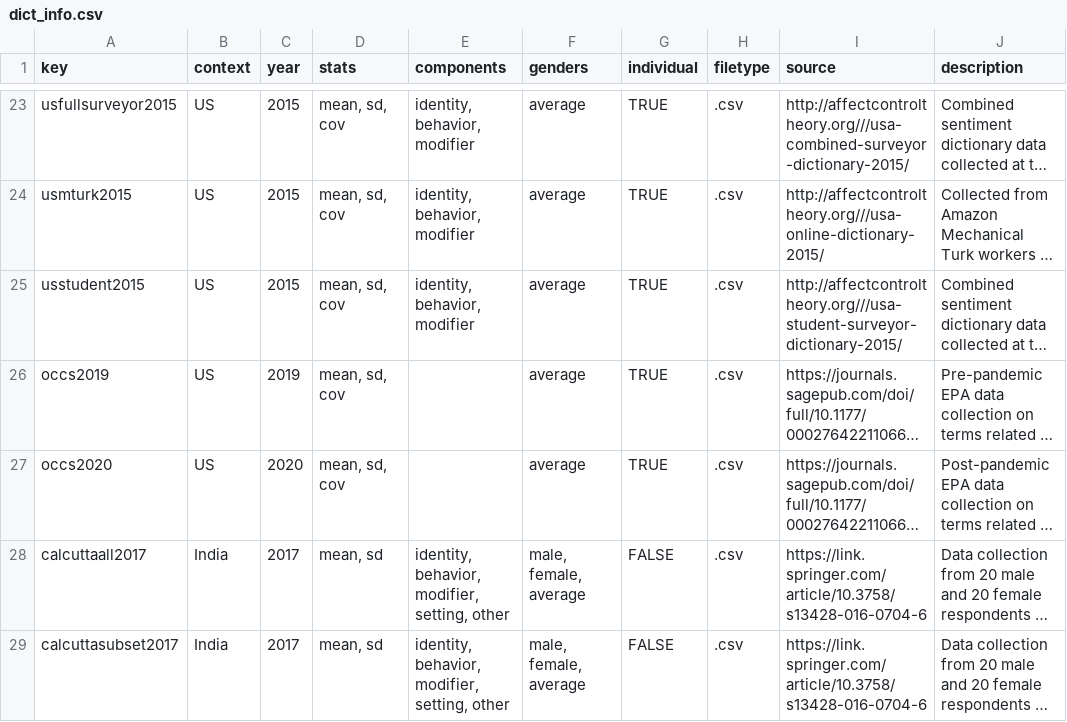
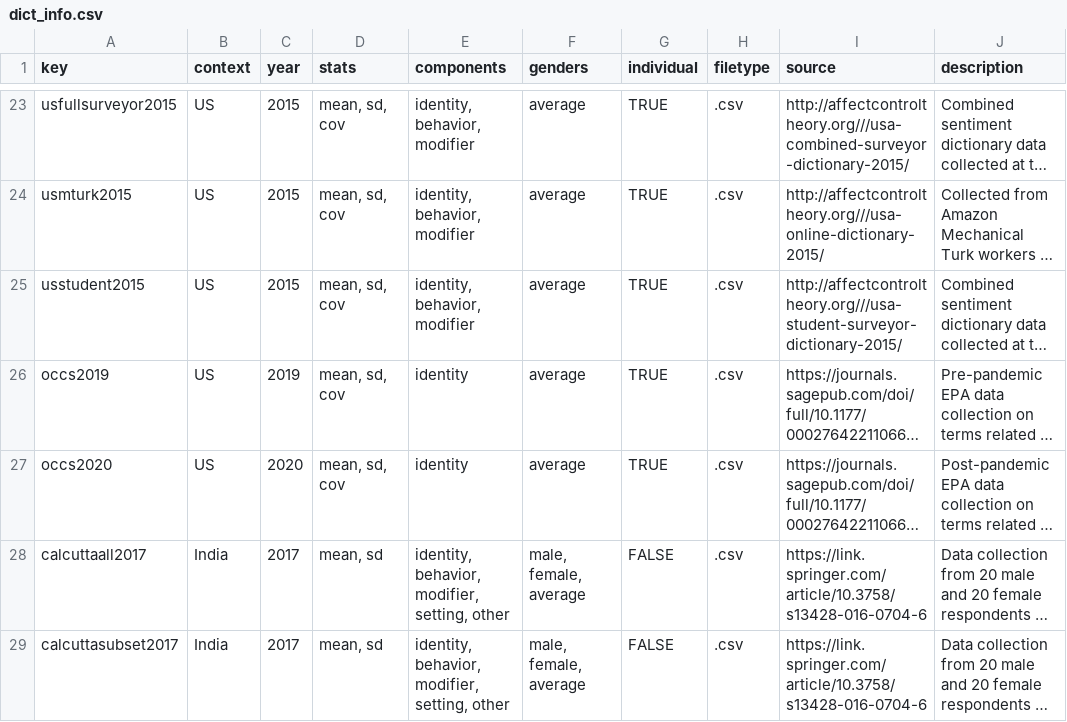
Before and after one commit to ahcombs/actdata, a CSV file: data-raw/dicts/dict_info.csv, drawn as a sheet; only a part is shown, gaps mark what is left out; long unchanged cells end in …; the diff names each change by its address in the sheet, - before the commit and + after, or states it on an @@ line.

```diff
--- a/data-raw/dicts/dict_info.csv
+++ b/data-raw/dicts/dict_info.csv
-E26:E27 (components): (empty)
+E26:E27 (components): identity
```
Also changed, not shown: 1 other file.
